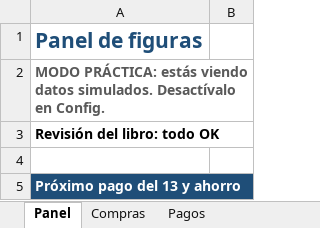
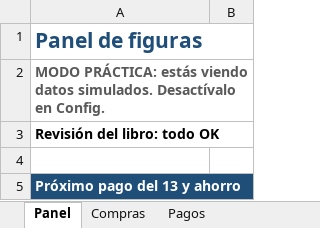
Before and after one commit to Sandy-Yera/ReposteriaSandy, an Excel workbook: excel/Figuras.xlsx, sheet Panel, drawn as a sheet; only a part is shown; values as stored, in another font and other column widths than the file's, no borders; conditional formats not drawn; the diff names each change by its address in the sheet, - before the commit and + after, or states it on an @@ line.

```diff
--- a/excel/Figuras.xlsx (sheet Panel)
+++ b/excel/Figuras.xlsx (sheet Panel)
+A1:B1 merged
```
Also changed, not shown: sheet Práctica Envíos, sheet Envíos acumulados, sheet Práctica Pagos, sheet Práctica Compras, sheet Pagos, sheet Compras, 4 more sheets, 2 other files.
